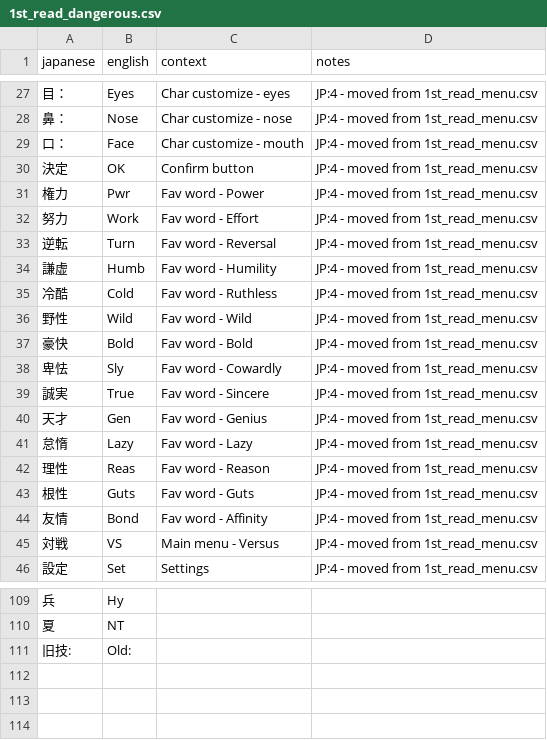
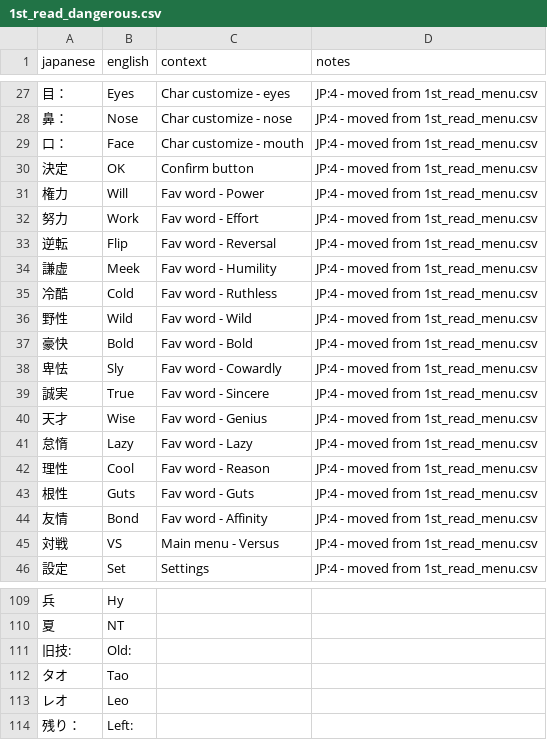
Before and after one commit to billymonks/nekketsu-nikki-eng, a CSV file: translations/1st_read_dangerous.csv, drawn as a sheet; only a part is shown, gaps mark what is left out.

```diff
--- a/translations/1st_read_dangerous.csv
+++ b/translations/1st_read_dangerous.csv
@@ -30,6 +30,6 @@
 "決定","OK","Confirm button","JP:4 - moved from 1st_read_menu.csv"
-"権力","Pwr","Fav word - Power","JP:4 - moved from 1st_read_menu.csv"
+"権力","Will","Fav word - Power","JP:4 - moved from 1st_read_menu.csv"
 "努力","Work","Fav word - Effort","JP:4 - moved from 1st_read_menu.csv"
-"逆転","Turn","Fav word - Reversal","JP:4 - moved from 1st_read_menu.csv"
-"謙虚","Humb","Fav word - Humility","JP:4 - moved from 1st_read_menu.csv"
+"逆転","Flip","Fav word - Reversal","JP:4 - moved from 1st_read_menu.csv"
+"謙虚","Meek","Fav word - Humility","JP:4 - moved from 1st_read_menu.csv"
 "冷酷","Cold","Fav word - Ruthless","JP:4 - moved from 1st_read_menu.csv"
@@ -39,5 +39,5 @@
 "誠実","True","Fav word - Sincere","JP:4 - moved from 1st_read_menu.csv"
-"天才","Gen","Fav word - Genius","JP:4 - moved from 1st_read_menu.csv"
+"天才","Wise","Fav word - Genius","JP:4 - moved from 1st_read_menu.csv"
 "怠惰","Lazy","Fav word - Lazy","JP:4 - moved from 1st_read_menu.csv"
-"理性","Reas","Fav word - Reason","JP:4 - moved from 1st_read_menu.csv"
+"理性","Cool","Fav word - Reason","JP:4 - moved from 1st_read_menu.csv"
 "根性","Guts","Fav word - Guts","JP:4 - moved from 1st_read_menu.csv"
@@ -111 +111,4 @@
 "旧技:","Old:","",""
+"タオ","Tao","",""
+"レオ","Leo","",""
+"残り：","Left:","",""
```
Also changed, not shown: translations/mgdata_62_63_batches/mgdata_62_63_batch_009.csv, translations/mgdata_62_63_batches/mgdata_62_63_batch_018.csv, 20 other files.
